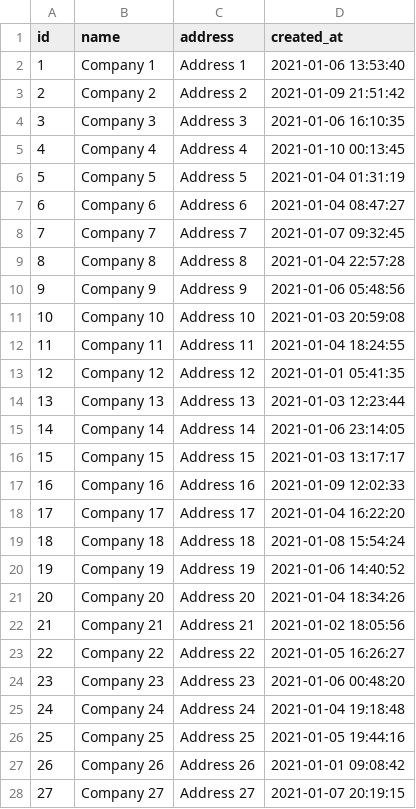
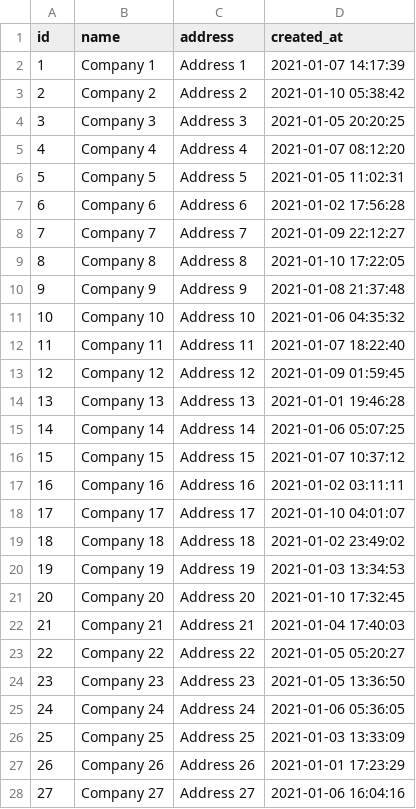
Before and after one commit to re-data/re-data, a CSV file: getting_started/toy_shop/seeds/companies.csv, drawn as a sheet; only a part is shown; the diff covers the shown part only.

```diff
--- a/getting_started/toy_shop/seeds/companies.csv
+++ b/getting_started/toy_shop/seeds/companies.csv
@@ -1,28 +1,28 @@
 id,name,address,created_at
-1,Company 1,Address 1,2021-01-06 13:53:40
-2,Company 2,Address 2,2021-01-09 21:51:42
-3,Company 3,Address 3,2021-01-06 16:10:35
-4,Company 4,Address 4,2021-01-10 00:13:45
-5,Company 5,Address 5,2021-01-04 01:31:19
-6,Company 6,Address 6,2021-01-04 08:47:27
-7,Company 7,Address 7,2021-01-07 09:32:45
-8,Company 8,Address 8,2021-01-04 22:57:28
-9,Company 9,Address 9,2021-01-06 05:48:56
-10,Company 10,Address 10,2021-01-03 20:59:08
-11,Company 11,Address 11,2021-01-04 18:24:55
-12,Company 12,Address 12,2021-01-01 05:41:35
-13,Company 13,Address 13,2021-01-03 12:23:44
-14,Company 14,Address 14,2021-01-06 23:14:05
-15,Company 15,Address 15,2021-01-03 13:17:17
-16,Company 16,Address 16,2021-01-09 12:02:33
-17,Company 17,Address 17,2021-01-04 16:22:20
-18,Company 18,Address 18,2021-01-08 15:54:24
-19,Company 19,Address 19,2021-01-06 14:40:52
-20,Company 20,Address 20,2021-01-04 18:34:26
-21,Company 21,Address 21,2021-01-02 18:05:56
-22,Company 22,Address 22,2021-01-05 16:26:27
-23,Company 23,Address 23,2021-01-06 00:48:20
-24,Company 24,Address 24,2021-01-04 19:18:48
-25,Company 25,Address 25,2021-01-05 19:44:16
-26,Company 26,Address 26,2021-01-01 09:08:42
-27,Company 27,Address 27,2021-01-07 20:19:15
+1,Company 1,Address 1,2021-01-07 14:17:39
+2,Company 2,Address 2,2021-01-10 05:38:42
+3,Company 3,Address 3,2021-01-05 20:20:25
+4,Company 4,Address 4,2021-01-07 08:12:20
+5,Company 5,Address 5,2021-01-05 11:02:31
+6,Company 6,Address 6,2021-01-02 17:56:28
+7,Company 7,Address 7,2021-01-09 22:12:27
+8,Company 8,Address 8,2021-01-10 17:22:05
+9,Company 9,Address 9,2021-01-08 21:37:48
+10,Company 10,Address 10,2021-01-06 04:35:32
+11,Company 11,Address 11,2021-01-07 18:22:40
+12,Company 12,Address 12,2021-01-09 01:59:45
+13,Company 13,Address 13,2021-01-01 19:46:28
+14,Company 14,Address 14,2021-01-06 05:07:25
+15,Company 15,Address 15,2021-01-07 10:37:12
+16,Company 16,Address 16,2021-01-02 03:11:11
+17,Company 17,Address 17,2021-01-10 04:01:07
+18,Company 18,Address 18,2021-01-02 23:49:02
+19,Company 19,Address 19,2021-01-03 13:34:53
+20,Company 20,Address 20,2021-01-10 17:32:45
+21,Company 21,Address 21,2021-01-04 17:40:03
+22,Company 22,Address 22,2021-01-05 05:20:27
+23,Company 23,Address 23,2021-01-05 13:36:50
+24,Company 24,Address 24,2021-01-06 05:36:05
+25,Company 25,Address 25,2021-01-03 13:33:09
+26,Company 26,Address 26,2021-01-01 17:23:29
+27,Company 27,Address 27,2021-01-06 16:04:16
```
Also changed, not shown: 22 edited cells elsewhere in this file, getting_started/toy_shop/seeds/customers.csv, getting_started/toy_shop/seeds/order_items.csv, 4 other files.
